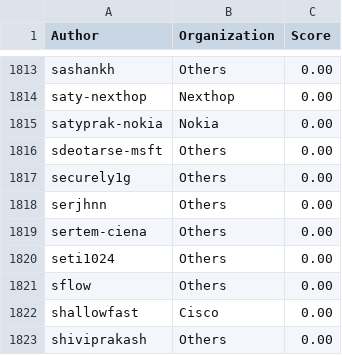
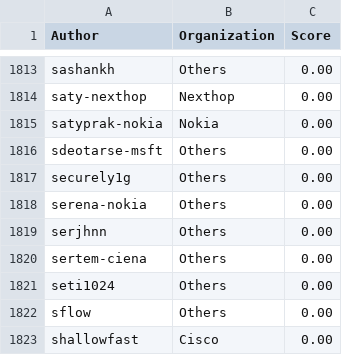
Before and after one commit to sonic-net/sonic-tsc, a CSV file: sii_author.csv, drawn as a sheet; only a part is shown, gaps mark what is left out; the shorter side is filled out with more unchanged rows; the diff names each change by its address in the sheet, - before the commit and + after, or states it on an @@ line.

```diff
--- a/sii_author.csv
+++ b/sii_author.csv
+row 1818: serena-nokia | Others | 0.00
```
Also changed, not shown: sii_author_predict.csv, sii_org_predict.csv.
